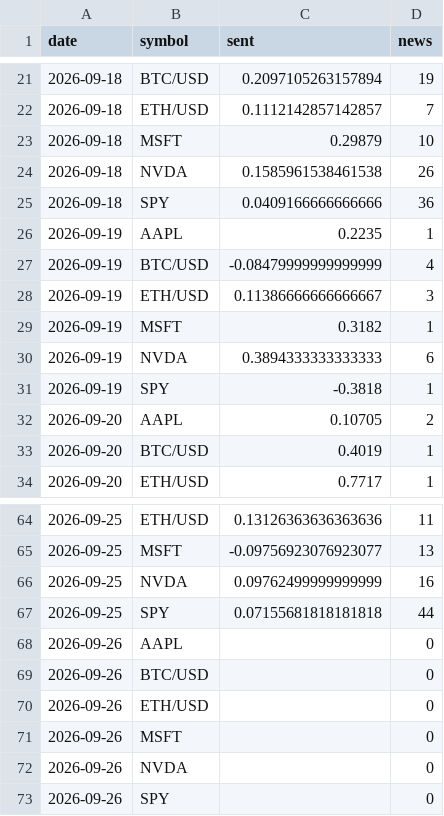
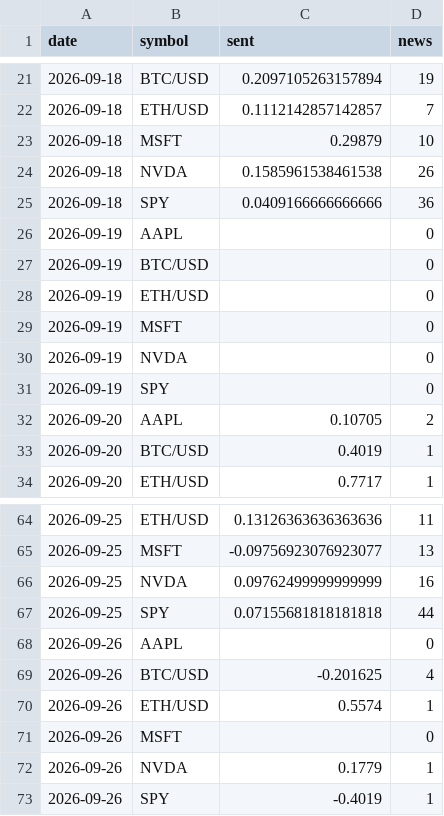
Before and after one commit to SoonToBeDataScientist/DashQV2, a CSV file: data/sentiment.csv, drawn as a sheet; only a part is shown, gaps mark what is left out.

```diff
--- a/data/sentiment.csv
+++ b/data/sentiment.csv
@@ -25,8 +25,8 @@ date,symbol,sent,news
 2026-09-18,SPY,0.0409166666666666,36
-2026-09-19,AAPL,0.2235,1
-2026-09-19,BTC/USD,-0.08479999999999999,4
-2026-09-19,ETH/USD,0.11386666666666667,3
-2026-09-19,MSFT,0.3182,1
-2026-09-19,NVDA,0.3894333333333333,6
-2026-09-19,SPY,-0.3818,1
+2026-09-19,AAPL,,0
+2026-09-19,BTC/USD,,0
+2026-09-19,ETH/USD,,0
+2026-09-19,MSFT,,0
+2026-09-19,NVDA,,0
+2026-09-19,SPY,,0
 2026-09-20,AAPL,0.10705,2
@@ -68,6 +68,6 @@ date,symbol,sent,news
 2026-09-26,AAPL,,0
-2026-09-26,BTC/USD,,0
-2026-09-26,ETH/USD,,0
+2026-09-26,BTC/USD,-0.201625,4
+2026-09-26,ETH/USD,0.5574,1
 2026-09-26,MSFT,,0
-2026-09-26,NVDA,,0
-2026-09-26,SPY,,0
+2026-09-26,NVDA,0.1779,1
+2026-09-26,SPY,-0.4019,1
```
Also changed, not shown: data/snapshots.csv, 6 other files.
